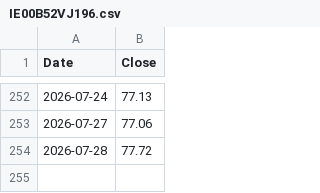
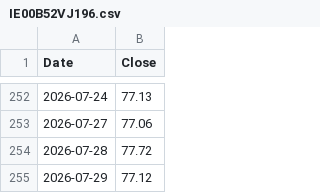
Before and after one commit to pantierra/sma, a CSV file: data/IE00B52VJ196.csv, drawn as a sheet; only a part is shown, gaps mark what is left out.

```diff
--- a/data/IE00B52VJ196.csv
+++ b/data/IE00B52VJ196.csv
@@ -254 +254,2 @@ Date,Close
 2026-07-28,77.72
+2026-07-29,77.12
```
Also changed, not shown: data/IE00BZ02LR44.csv, results.csv.
